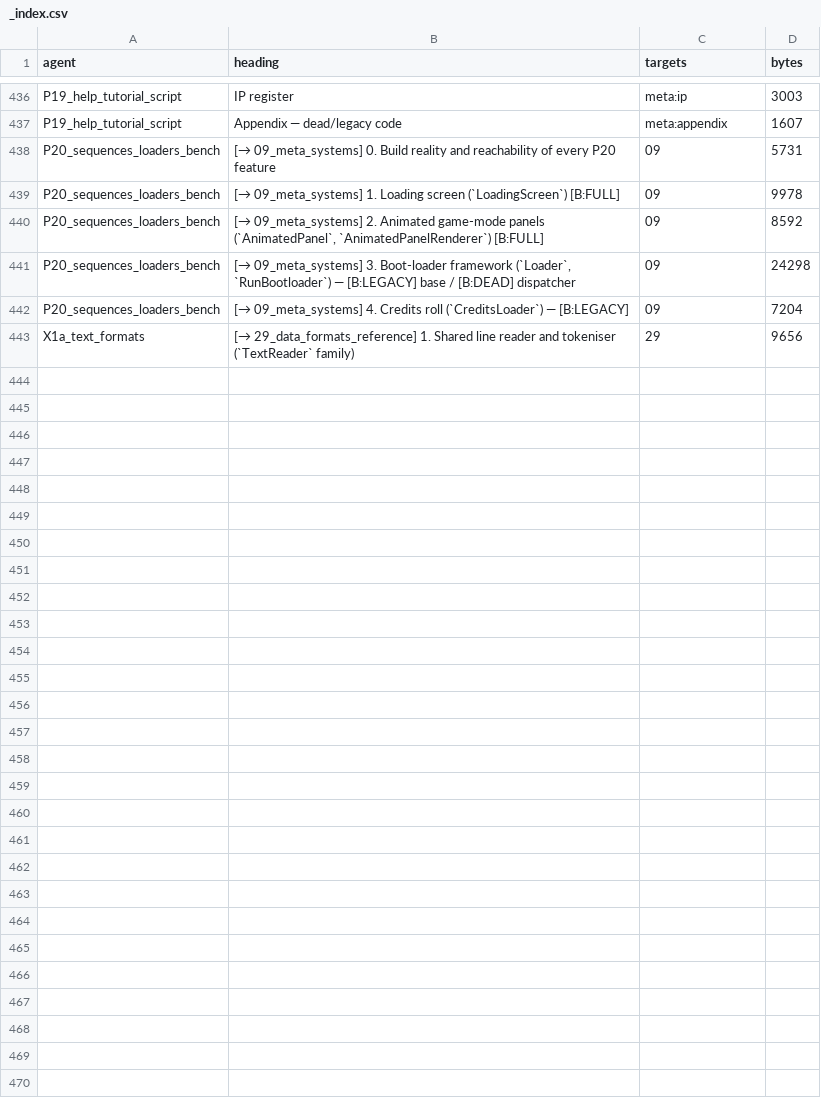
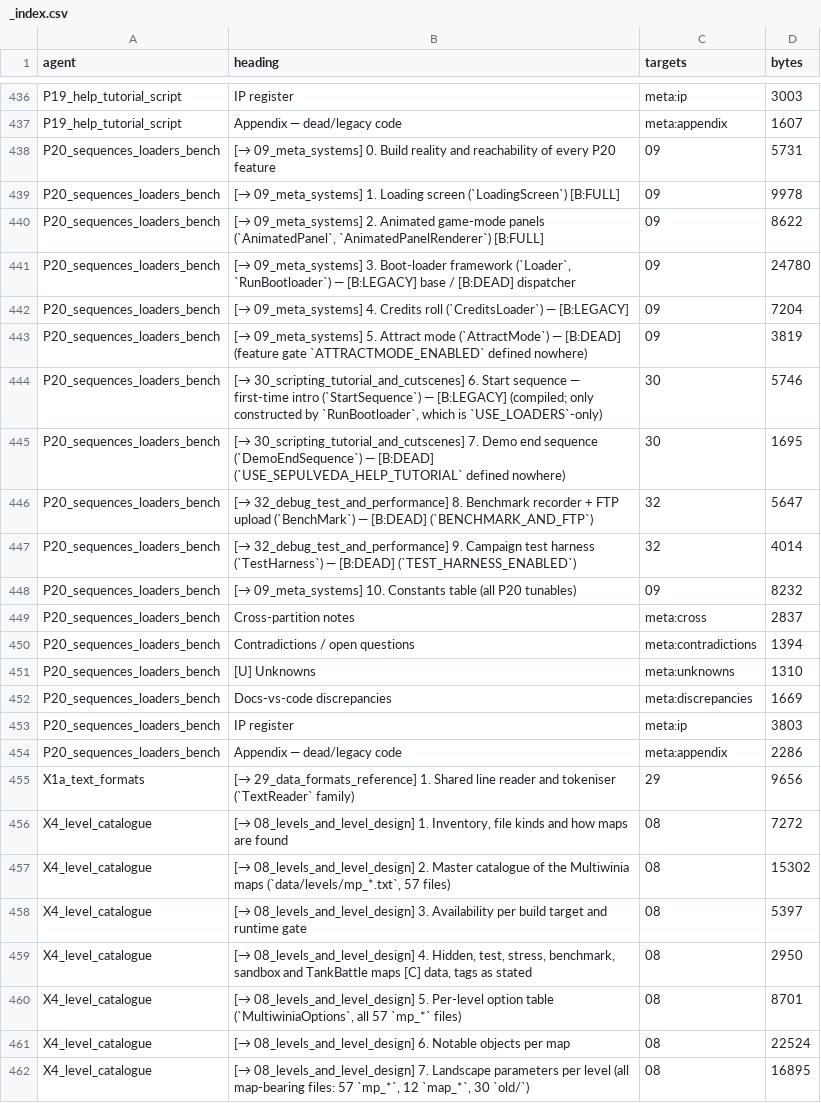
Before and after one commit to Zwaliebaba/Species.AI, a CSV file: design/_work/routed/_index.csv, drawn as a sheet; only a part is shown, gaps mark what is left out.

```diff
--- a/design/_work/routed/_index.csv
+++ b/design/_work/routed/_index.csv
@@ -439,5 +439,24 @@ P20_sequences_loaders_bench,[→ 09_meta_systems] 0. Build reality and reachabil
 P20_sequences_loaders_bench,[→ 09_meta_systems] 1. Loading screen (`LoadingScreen`) [B:FULL],09,9978
-P20_sequences_loaders_bench,"[→ 09_meta_systems] 2. Animated game-mode panels (`AnimatedPanel`, `AnimatedPanelRenderer`) [B:FULL]",09,8592
-P20_sequences_loaders_bench,"[→ 09_meta_systems] 3. Boot-loader framework (`Loader`, `RunBootloader`) — [B:LEGACY] base / [B:DEAD] dispatcher",09,24298
+P20_sequences_loaders_bench,"[→ 09_meta_systems] 2. Animated game-mode panels (`AnimatedPanel`, `AnimatedPanelRenderer`) [B:FULL]",09,8622
+P20_sequences_loaders_bench,"[→ 09_meta_systems] 3. Boot-loader framework (`Loader`, `RunBootloader`) — [B:LEGACY] base / [B:DEAD] dispatcher",09,24780
 P20_sequences_loaders_bench,[→ 09_meta_systems] 4. Credits roll (`CreditsLoader`) — [B:LEGACY],09,7204
+P20_sequences_loaders_bench,[→ 09_meta_systems] 5. Attract mode (`AttractMode`) — [B:DEAD] (feature gate `ATTRACTMODE_ENABLED` defined nowhere),09,3819
+P20_sequences_loaders_bench,"[→ 30_scripting_tutorial_and_cutscenes] 6. Start sequence — first-time intro (`StartSequence`) — [B:LEGACY] (compiled; only constructed by `RunBootloader`, which is `USE_LOADERS`-only)",30,5746
+P20_sequences_loaders_bench,[→ 30_scripting_tutorial_and_cutscenes] 7. Demo end sequence (`DemoEndSequence`) — [B:DEAD] (`USE_SEPULVEDA_HELP_TUTORIAL` defined nowhere),30,1695
+P20_sequences_loaders_bench,[→ 32_debug_test_and_performance] 8. Benchmark recorder + FTP upload (`BenchMark`) — [B:DEAD] (`BENCHMARK_AND_FTP`),32,5647
+P20_sequences_loaders_bench,[→ 32_debug_test_and_performance] 9. Campaign test harness (`TestHarness`) — [B:DEAD] (`TEST_HARNESS_ENABLED`),32,4014
+P20_sequences_loaders_bench,[→ 09_meta_systems] 10. Constants table (all P20 tunables),09,8232
+P20_sequences_loaders_bench,Cross-partition notes,meta:cross,2837
+P20_sequences_loaders_bench,Contradictions / open questions,meta:contradictions,1394
+P20_sequences_loaders_bench,[U] Unknowns,meta:unknowns,1310
+P20_sequences_loaders_bench,Docs-vs-code discrepancies,meta:discrepancies,1669
+P20_sequences_loaders_bench,IP register,meta:ip,3803
+P20_sequences_loaders_bench,Appendix — dead/legacy code,meta:appendix,2286
 X1a_text_formats,[→ 29_data_formats_reference] 1. Shared line reader and tokeniser (`TextReader` family),29,9656
+X4_level_catalogue,"[→ 08_levels_and_level_design] 1. Inventory, file kinds and how maps are found",08,7272
+X4_level_catalogue,"[→ 08_levels_and_level_design] 2. Master catalogue of the Multiwinia maps (`data/levels/mp_*.txt`, 57 files)",08,15302
+X4_level_catalogue,[→ 08_levels_and_level_design] 3. Availability per build target and runtime gate,08,5397
+X4_level_catalogue,"[→ 08_levels_and_level_design] 4. Hidden, test, stress, benchmark, sandbox and TankBattle maps [C] data, tags as stated",08,2950
+X4_level_catalogue,"[→ 08_levels_and_level_design] 5. Per-level option table (`MultiwiniaOptions`, all 57 `mp_*` files)",08,8701
+X4_level_catalogue,[→ 08_levels_and_level_design] 6. Notable objects per map,08,22524
+X4_level_catalogue,"[→ 08_levels_and_level_design] 7. Landscape parameters per level (all map-bearing files: 57 `mp_*`, 12 `map_*`, 30 `old/`)",08,16895
```
Also changed, not shown: design/_work/drafts/X2b_samples.csv, design/_work/drafts/X3_syncrand_sites.csv, 36 other files.
